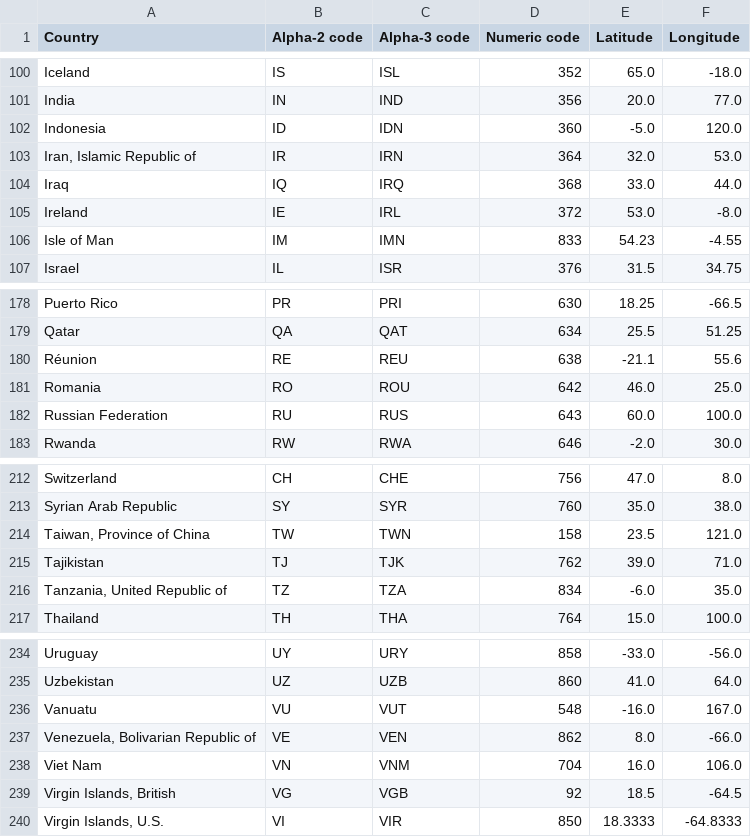
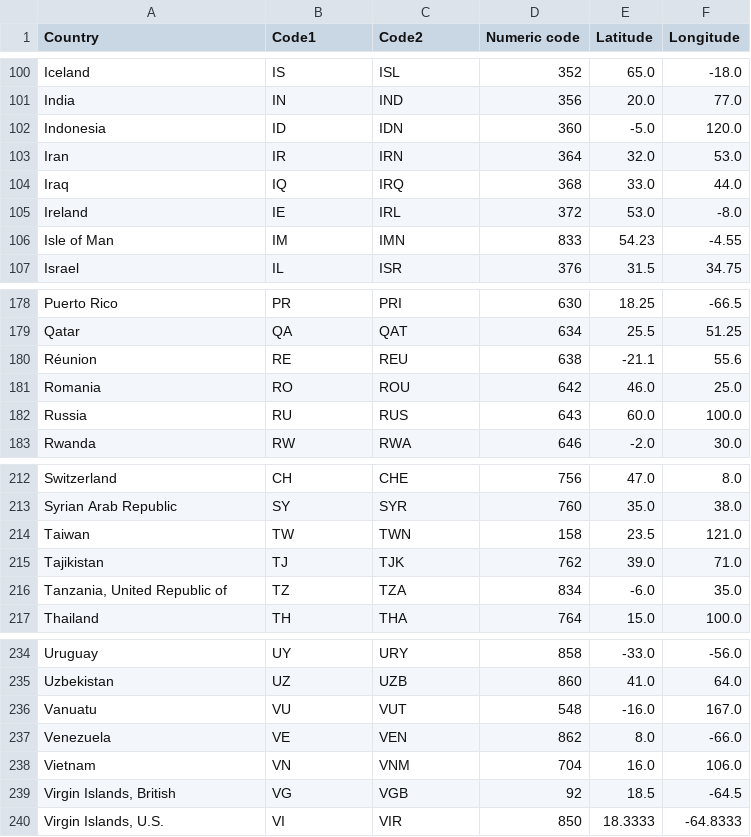
Before and after one commit to rglo0002/FIT3179, a CSV file: country_long_lat.csv, drawn as a sheet; only a part is shown, gaps mark what is left out; the diff names each change by its address in the sheet, - before the commit and + after, or states it on an @@ line.

```diff
--- a/country_long_lat.csv
+++ b/country_long_lat.csv
-B1: Alpha-2 code
+B1: Code1
-C1: Alpha-3 code
+C1: Code2
-A103 (Country): Iran, Islamic Republic of
+A103 (Country): Iran
-A182 (Country): Russian Federation
+A182 (Country): Russia
-A214 (Country): Taiwan, Province of China
+A214 (Country): Taiwan
-A237 (Country): Venezuela, Bolivarian Republic of
+A237 (Country): Venezuela
-A238 (Country): Viet Nam
+A238 (Country): Vietnam
```
Also changed, not shown: 5 other files.
